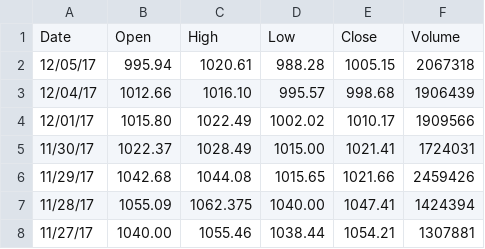
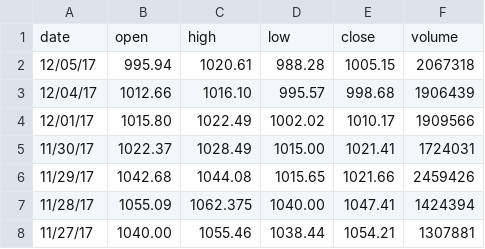
Before and after one commit to mayank5695/historical_trend, a CSV file: data/HistoricalPrices.csv, drawn as a sheet; only a part is shown.

```diff
--- a/data/HistoricalPrices.csv
+++ b/data/HistoricalPrices.csv
@@ -1,2 +1,2 @@
-Date, Open, High, Low, Close, Volume
+date, open, high, low, close, volume
 12/05/17, 995.94, 1020.61, 988.28, 1005.15, 2067318
```
Also changed, not shown: data/Dow30.csv, data/Nasdaq.csv, 10 other files.
